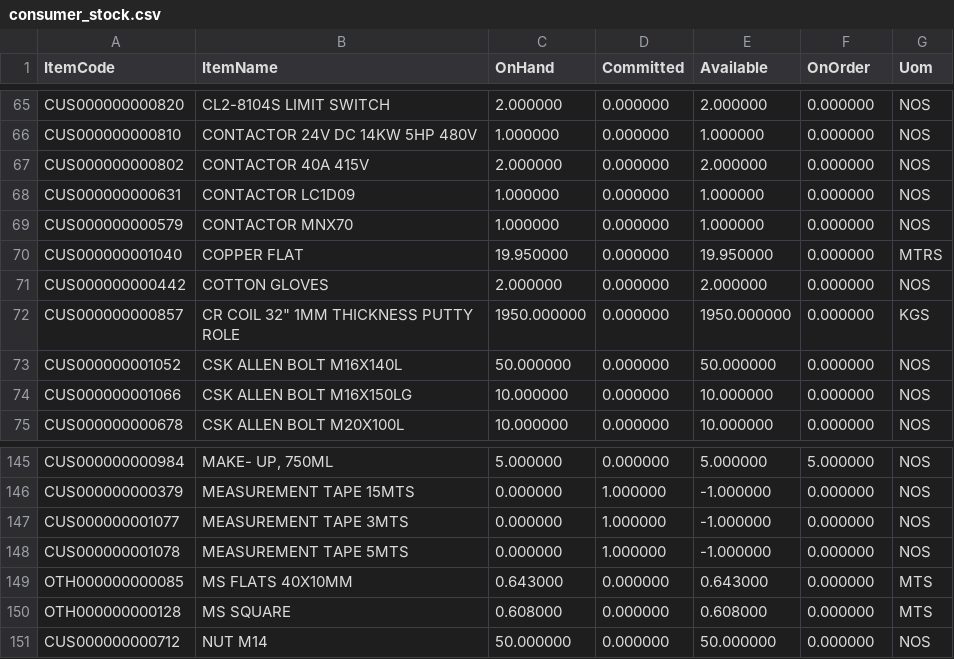
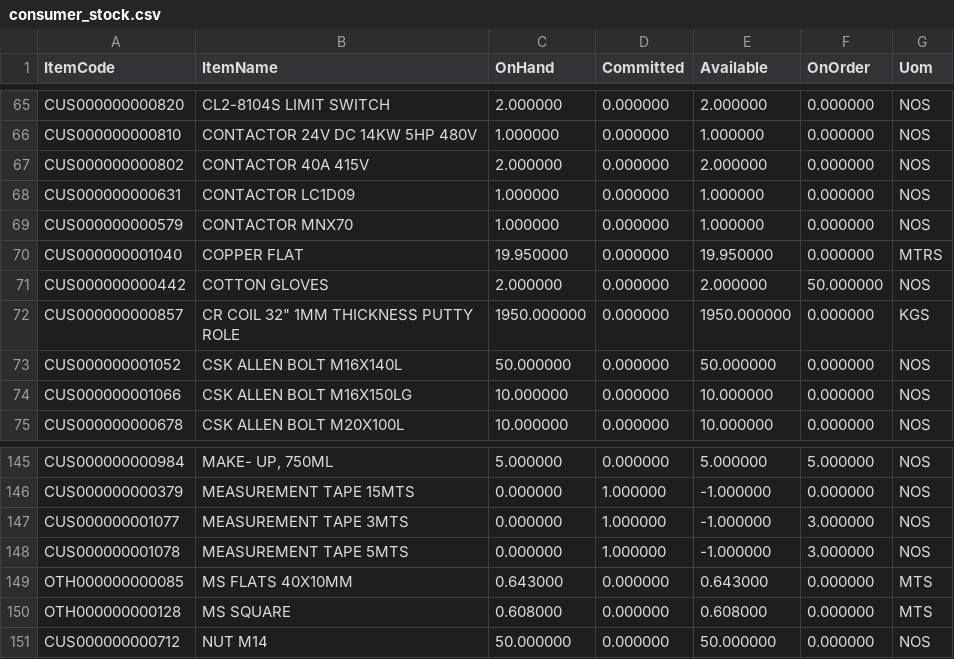
Before and after one commit to BSC23609/bsc-stock-data, a CSV file: consumer_stock.csv, drawn as a sheet; only a part is shown, gaps mark what is left out.

Commit message:
consumer store refresh 2026-11-14 17:37

```diff
--- a/consumer_stock.csv
+++ b/consumer_stock.csv
@@ -70,3 +70,3 @@
 "CUS000000001040","COPPER FLAT","19.950000","0.000000","19.950000","0.000000","MTRS"
-"CUS000000000442","COTTON GLOVES","2.000000","0.000000","2.000000","0.000000","NOS"
+"CUS000000000442","COTTON GLOVES","2.000000","0.000000","2.000000","50.000000","NOS"
 "CUS000000000857","CR COIL 32"" 1MM THICKNESS PUTTY ROLE","1950.000000","0.000000","1950.000000","0.000000","KGS"
@@ -146,4 +146,4 @@
 "CUS000000000379","MEASUREMENT TAPE 15MTS","0.000000","1.000000","-1.000000","0.000000","NOS"
-"CUS000000001077","MEASUREMENT TAPE 3MTS","0.000000","1.000000","-1.000000","0.000000","NOS"
-"CUS000000001078","MEASUREMENT TAPE 5MTS","0.000000","1.000000","-1.000000","0.000000","NOS"
+"CUS000000001077","MEASUREMENT TAPE 3MTS","0.000000","1.000000","-1.000000","3.000000","NOS"
+"CUS000000001078","MEASUREMENT TAPE 5MTS","0.000000","1.000000","-1.000000","3.000000","NOS"
 "OTH000000000085","MS FLATS 40X10MM","0.643000","0.000000","0.643000","0.000000","MTS"
```
Also changed, not shown: 1 other file.
